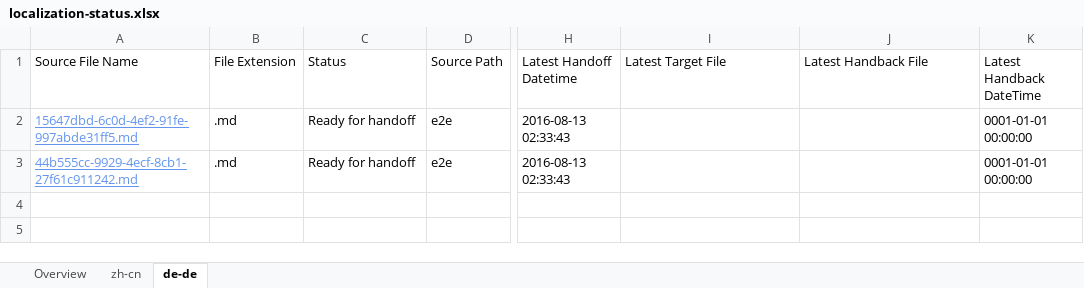
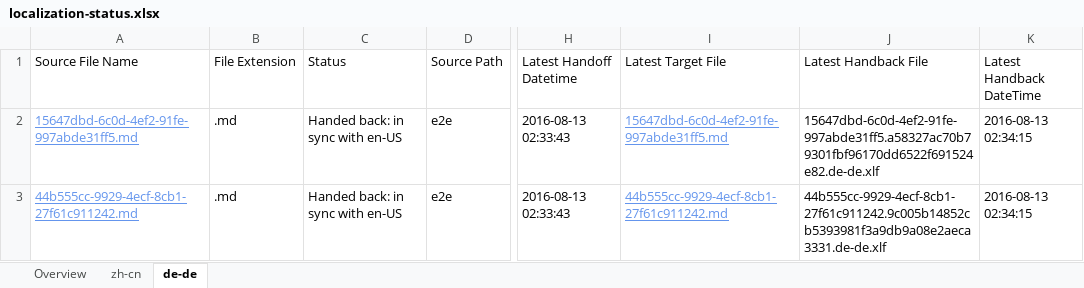
Before and after one commit to OpenLocalizationTestOrg/olhandback-e2e, an Excel workbook: ol-handback/OpenLocalizationTestOrg/oltest/ci/localization-status.xlsx, sheet de-de, drawn as a sheet; only a part is shown, gaps mark what is left out; values as stored, in another font and other column widths than the file's, no borders; table styles not drawn; the diff names each change by its address in the sheet, - before the commit and + after, or states it on an @@ line.

Commit message:
Generate Report for Handback

```diff
--- a/ol-handback/OpenLocalizationTestOrg/oltest/ci/localization-status.xlsx (sheet de-de)
+++ b/ol-handback/OpenLocalizationTestOrg/oltest/ci/localization-status.xlsx (sheet de-de)
-C2:C3 (Status): Ready for handoff
+C2:C3 (Status): Handed back: in sync with en-US
-I2 (Latest Target File): (empty)
+I2 (Latest Target File): 15647dbd-6c0d-4ef2-91fe-997abde31ff5.md
-J2 (Latest Handback File): (empty)
+J2 (Latest Handback File): 15647dbd-6c0d-4ef2-91fe-997abde31ff5.a58327ac70b79301fbf96170dd6522f691524e82.de-de.xlf
-K2:K3 (Latest Handback DateTime): 0001-01-01 00:00:00
+K2:K3 (Latest Handback DateTime): 2016-08-13 02:34:15
-I3 (Latest Target File): (empty)
+I3 (Latest Target File): 44b555cc-9929-4ecf-8cb1-27f61c911242.md
-J3 (Latest Handback File): (empty)
+J3 (Latest Handback File): 44b555cc-9929-4ecf-8cb1-27f61c911242.9c005b14852cb5393981f3a9db9a08e2aeca3331.de-de.xlf
```
Also changed, not shown: sheet zh-cn, sheet Overview, 1 other file.
